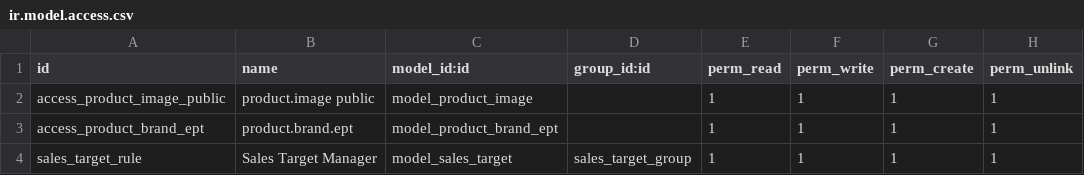
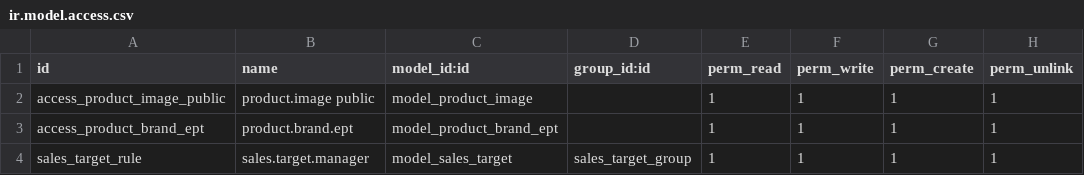
Before and after one commit to amjadalfawal/bytna, a CSV file: sales_api/security/ir.model.access.csv, drawn as a sheet.

Commit message:
Update ir.model.access.csv

```diff
--- a/sales_api/security/ir.model.access.csv
+++ b/sales_api/security/ir.model.access.csv
@@ -3,2 +3,2 @@ access_product_image_public,product.image public,model_product_image,,1,1,1,1
 access_product_brand_ept,product.brand.ept,model_product_brand_ept,,1,1,1,1
-sales_target_rule,Sales Target Manager,model_sales_target,sales_target_group,1,1,1,1
+sales_target_rule,sales.target.manager,model_sales_target,sales_target_group,1,1,1,1
```
